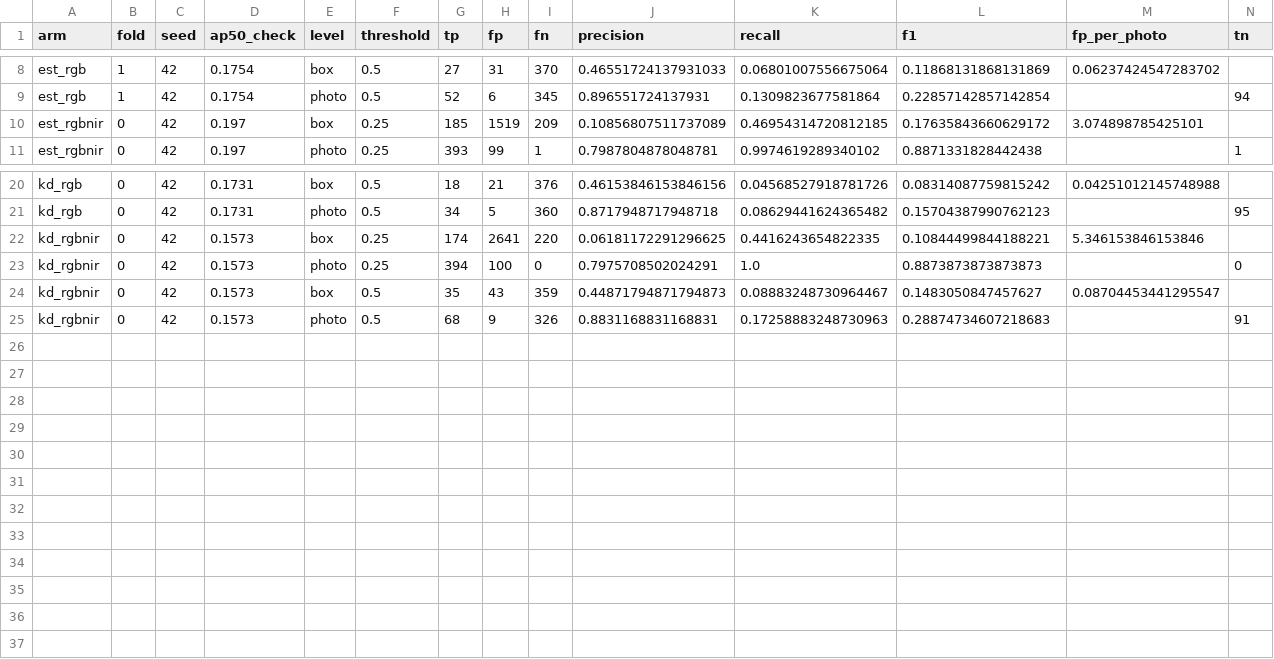
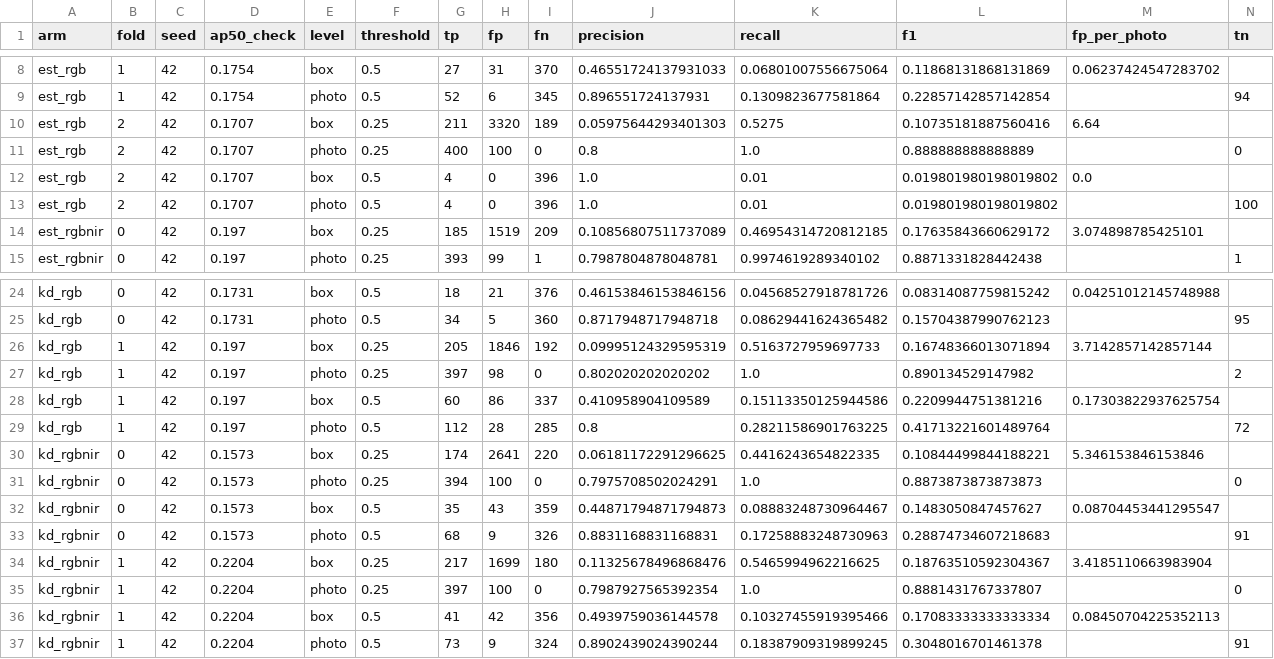
Before and after one commit to gabrielWYP/Edge_Mango, a CSV file: reports/final-runs-progress/operating_points_val.csv, drawn as a sheet; only a part is shown, gaps mark what is left out; rows hold the shown columns only; the diff names each change by its address in the sheet, - before the commit and + after, or states it on an @@ line.

```diff
--- a/reports/final-runs-progress/operating_points_val.csv
+++ b/reports/final-runs-progress/operating_points_val.csv
+row 10: est_rgb | 2 | 42 | 0.1707 | box | 0.25 | 211 | 3320 | 189 | 0.05975644293401303 | 0.5275 | 0.10735181887560416 | 6.64
+row 11: est_rgb | 2 | 42 | 0.1707 | photo | 0.25 | 400 | 100 | 0 | 0.8 | 1.0 | 0.888888888888889 |  | 0
+row 12: est_rgb | 2 | 42 | 0.1707 | box | 0.5 | 4 | 0 | 396 | 1.0 | 0.01 | 0.019801980198019802 | 0.0
+row 13: est_rgb | 2 | 42 | 0.1707 | photo | 0.5 | 4 | 0 | 396 | 1.0 | 0.01 | 0.019801980198019802 |  | 100
+row 26: kd_rgb | 1 | 42 | 0.197 | box | 0.25 | 205 | 1846 | 192 | 0.09995124329595319 | 0.5163727959697733 | 0.16748366013071894 | 3.7142857142857144
+row 27: kd_rgb | 1 | 42 | 0.197 | photo | 0.25 | 397 | 98 | 0 | 0.802020202020202 | 1.0 | 0.890134529147982 |  | 2
+row 28: kd_rgb | 1 | 42 | 0.197 | box | 0.5 | 60 | 86 | 337 | 0.410958904109589 | 0.15113350125944586 | 0.2209944751381216 | 0.17303822937625754
+row 29: kd_rgb | 1 | 42 | 0.197 | photo | 0.5 | 112 | 28 | 285 | 0.8 | 0.28211586901763225 | 0.41713221601489764 |  | 72
+row 34: kd_rgbnir | 1 | 42 | 0.2204 | box | 0.25 | 217 | 1699 | 180 | 0.11325678496868476 | 0.5465994962216625 | 0.18763510592304367 | 3.4185110663983904
+row 35: kd_rgbnir | 1 | 42 | 0.2204 | photo | 0.25 | 397 | 100 | 0 | 0.7987927565392354 | 1.0 | 0.8881431767337807 |  | 0
+row 36: kd_rgbnir | 1 | 42 | 0.2204 | box | 0.5 | 41 | 42 | 356 | 0.4939759036144578 | 0.10327455919395466 | 0.17083333333333334 | 0.08450704225352113
+row 37: kd_rgbnir | 1 | 42 | 0.2204 | photo | 0.5 | 73 | 9 | 324 | 0.8902439024390244 | 0.18387909319899245 | 0.3048016701461378 |  | 91
```
Also changed, not shown: 13 other files.
